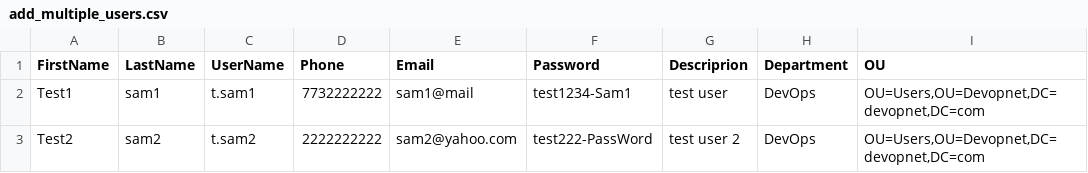
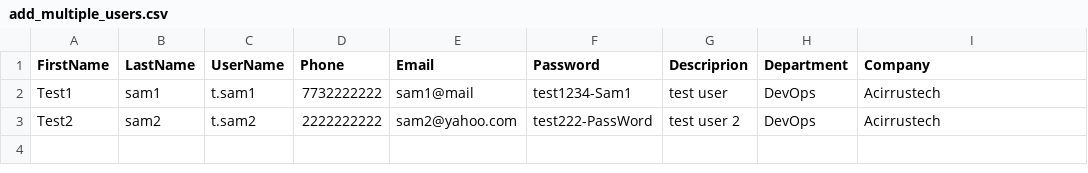
Before and after one commit to florinen/win_server, a CSV file: ansible_scripts/add_multiple_users.csv, drawn as a sheet.

Commit message:
add users from csv

```diff
--- a/ansible_scripts/add_multiple_users.csv
+++ b/ansible_scripts/add_multiple_users.csv
@@ -1,3 +1,3 @@
-FirstName,LastName,UserName,Phone,Email,Password,Descriprion,Department,OU
-Test1,sam1,t.sam1,7732222222,sam1@mail,test1234-Sam1,test user,DevOps,"OU=Users,OU=Devopnet,DC=devopnet,DC=com"
-Test2,sam2,t.sam2,2222222222,sam2@yahoo.com,test222-PassWord,test user 2,DevOps,"OU=Users,OU=Devopnet,DC=devopnet,DC=com"
+FirstName,LastName,UserName,Phone,Email,Password,Descriprion,Department ,Company
+Test1,sam1,t.sam1,7732222222,sam1@mail,test1234-Sam1,test user,DevOps ,Acirrustech
+Test2,sam2,t.sam2,2222222222,sam2@yahoo.com,test222-PassWord,test user 2,DevOps,Acirrustech
```
Also changed, not shown: 1 other file.
